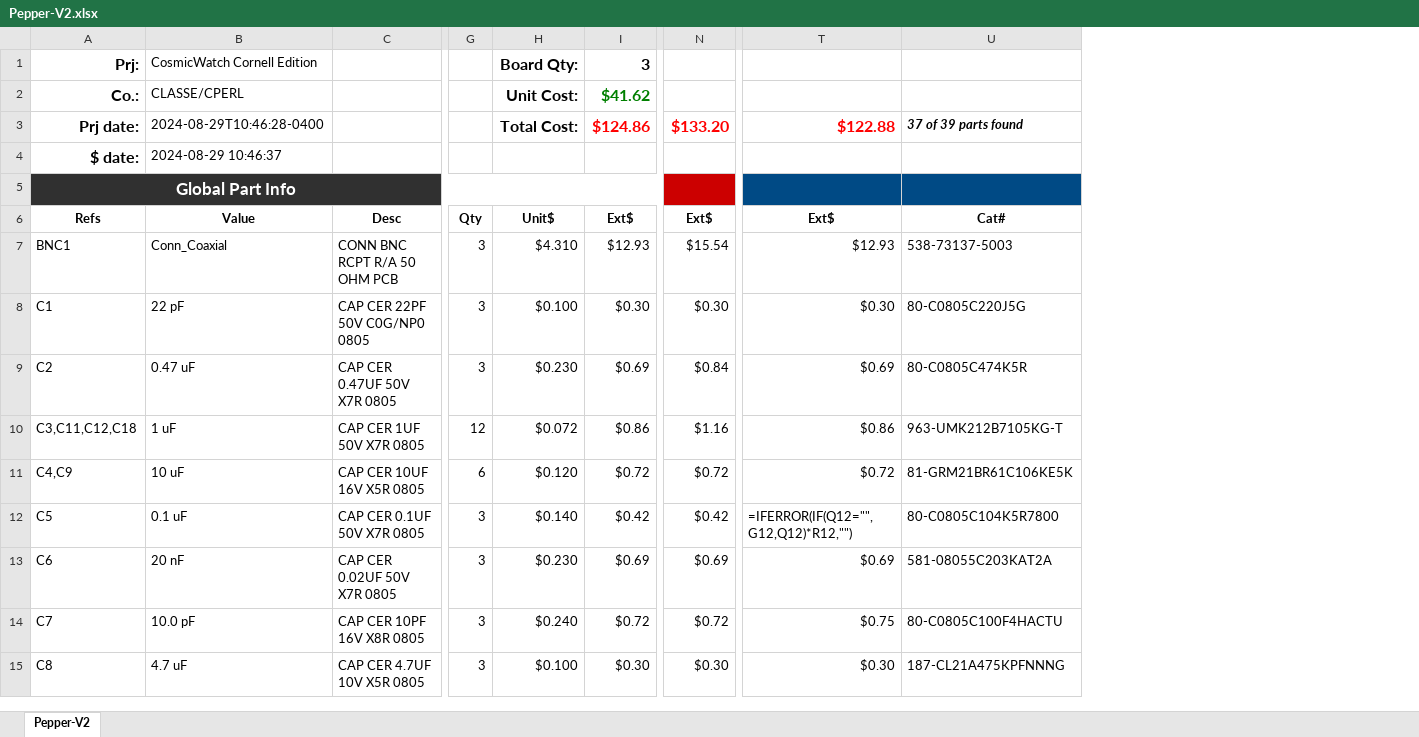
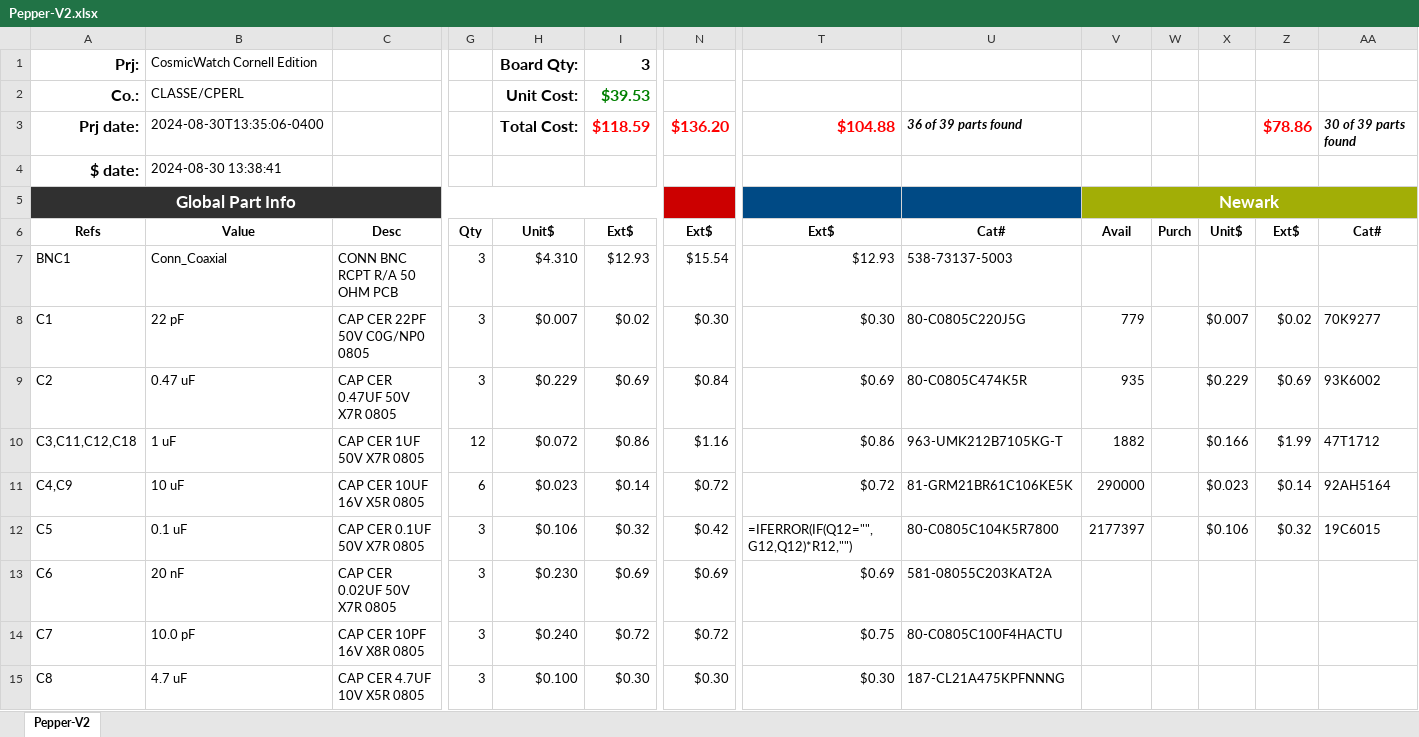
Before and after one commit to parkourlrc/pcb-cornellpepper--CuWatchPCB-fa8bd7274f, an Excel workbook: Pepper-V2.xlsx, sheet Pepper-V2, drawn as a sheet; only a part is shown, gaps mark what is left out; values as stored, in another font and other column widths than the file's, no borders; formulas without a stored value are shown as written; conditional formats not drawn; the diff covers the shown part only; the diff names each change by its address in the sheet, - before the commit and + after, or states it on an @@ line.

```diff
--- a/Pepper-V2.xlsx (sheet Pepper-V2)
+++ b/Pepper-V2.xlsx (sheet Pepper-V2)
+column V, rows 5-12: Newark | Avail |  | 779 | 935 | 1882 | 290000 | 2177397
+column W, row 6: Purch
+column X, rows 6-12: Unit$ |  | $0.007 | $0.229 | $0.166 | $0.023 | $0.106
+column Z, rows 3-12: $78.86 |  |  | Ext$ |  | $0.02 | $0.69 | $1.99 | $0.14 | $0.32
+column AA, rows 3-12: 30 of 39 parts found |  |  | Cat# |  | 70K9277 | 93K6002 | 47T1712 | 92AH5164 | 19C6015
-I2: $41.62
+I2: $39.53
-B3: 2024-08-29T10:46:28-0400
+B3: 2024-08-30T13:35:06-0400
-I3: $124.86
+I3: $118.59
-N3: $133.20
+N3: $136.20
-T3: $122.88
+T3: $104.88
-U3: 37 of 39 parts found
+U3: 36 of 39 parts found
-B4: 2024-08-29 10:46:37
+B4: 2024-08-30 13:38:41
-H8: $0.100
+H8: $0.007
-I8: $0.30
+I8: $0.02
-H9: $0.230
+H9: $0.229
-H11: $0.120
+H11: $0.023
-I11: $0.72
+I11: $0.14
-H12: $0.140
+H12: $0.106
-I12: $0.42
+I12: $0.32
```
Also changed, not shown: 41 edited cells and cell formats elsewhere in this sheet, formulas that keep their value, hidden cells, 1 other file.
